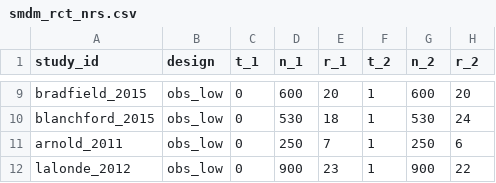
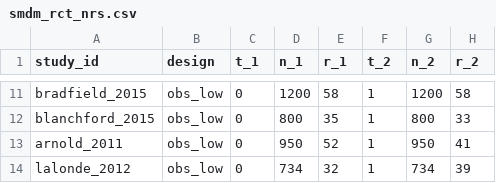
Before and after one commit to timdisher/smdm_obs, a CSV file: 02_data/smdm_rct_nrs.csv, drawn as a sheet; only a part is shown, gaps mark what is left out; the diff covers the shown part only.

```diff
--- a/02_data/smdm_rct_nrs.csv
+++ b/02_data/smdm_rct_nrs.csv
@@ -9,4 +11,4 @@
-"bradfield_2015","obs_low",0,600,20,1,600,20
-"blanchford_2015","obs_low",0,530,18,1,530,24
-"arnold_2011","obs_low",0,250,7,1,250,6
-"lalonde_2012","obs_low",0,900,23,1,900,22
+"bradfield_2015","obs_low",0,1200,58,1,1200,58
+"blanchford_2015","obs_low",0,800,35,1,800,33
+"arnold_2011","obs_low",0,950,52,1,950,41
+"lalonde_2012","obs_low",0,734,32,1,734,39
```
Also changed, not shown: 2 added rows and 28 edited cells elsewhere in this file, 7 other files.
